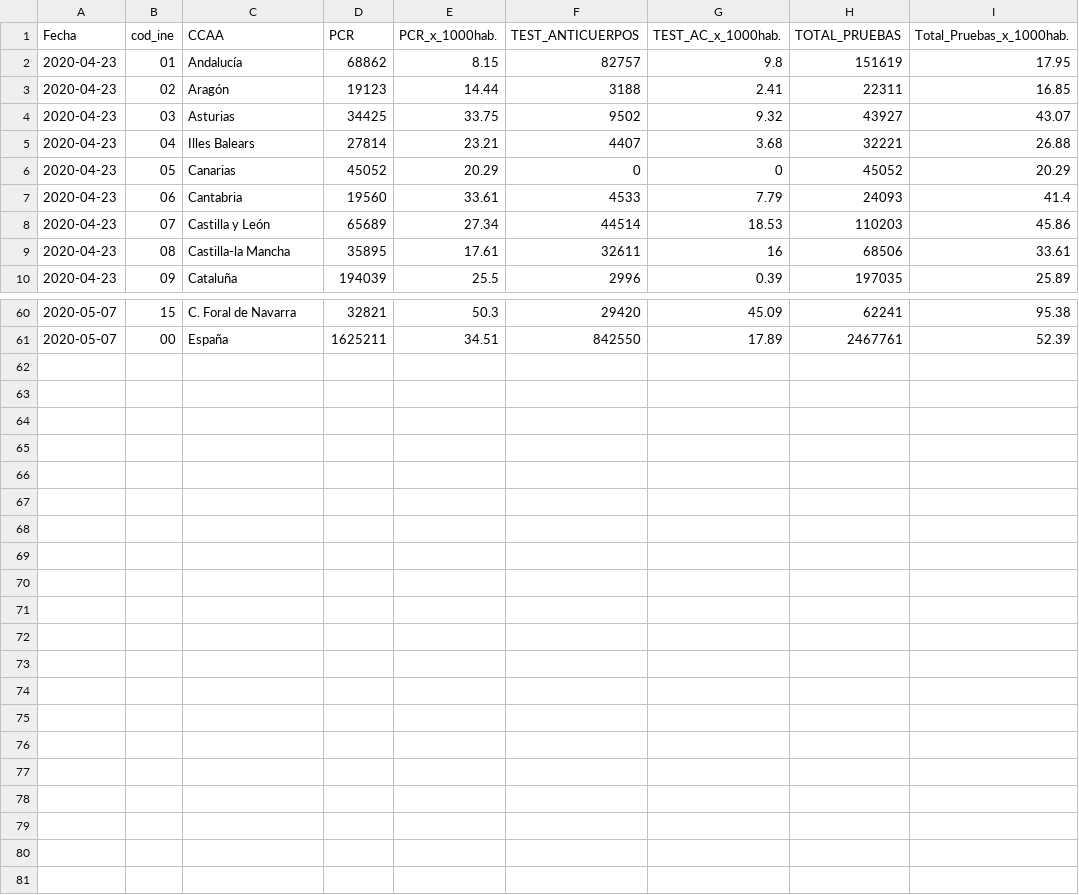
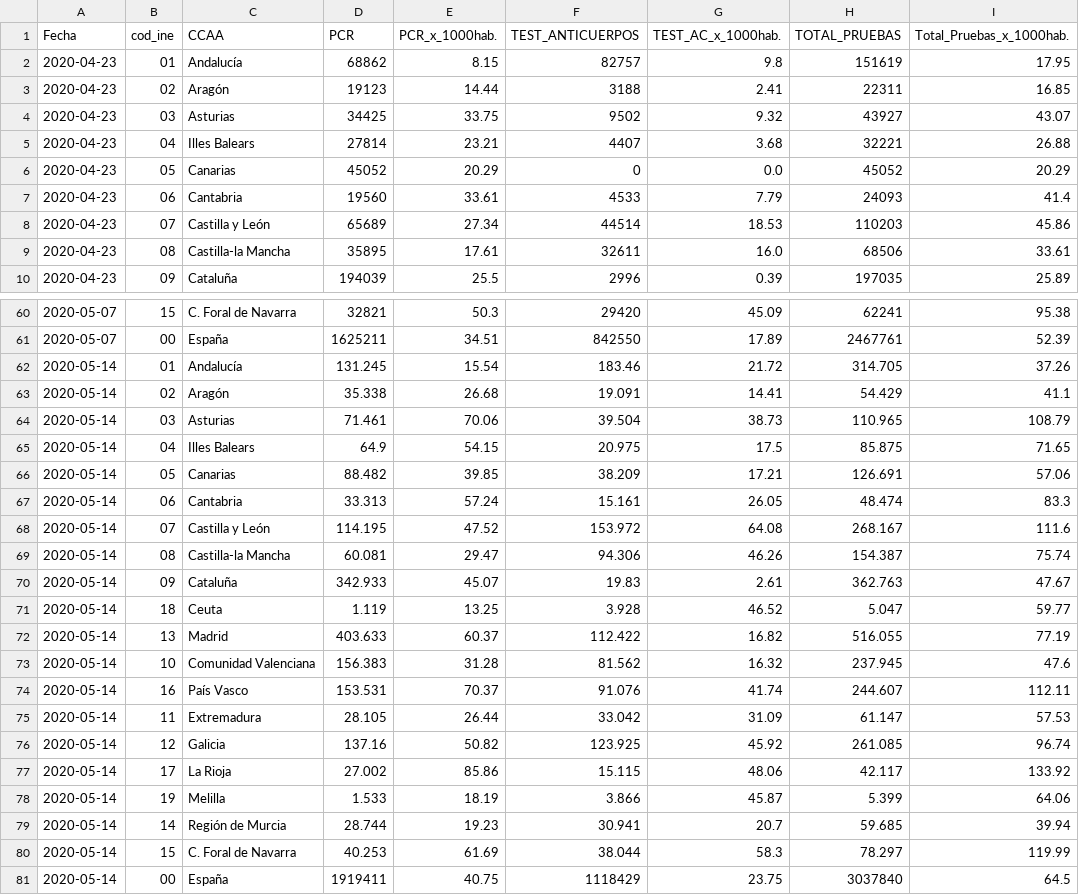
Before and after one commit to nachomcapella/Covid-19-dashboard-with-Shiny, a CSV file: data/ccaa_covid19_test_realizados.csv, drawn as a sheet; only a part is shown, gaps mark what is left out.

```diff
--- a/data/ccaa_covid19_test_realizados.csv
+++ b/data/ccaa_covid19_test_realizados.csv
@@ -5,6 +5,6 @@ Fecha,cod_ine,CCAA,PCR,PCR_x_1000hab.,TEST_ANTICUERPOS,TEST_AC_x_1000hab.,TOTAL_
 2020-04-23,04,Illes Balears,27814,23.21,4407,3.68,32221,26.88
-2020-04-23,05,Canarias,45052,20.29,0,0,45052,20.29
+2020-04-23,05,Canarias,45052,20.29,0,0.0,45052,20.29
 2020-04-23,06,Cantabria,19560,33.61,4533,7.79,24093,41.4
 2020-04-23,07,Castilla y León,65689,27.34,44514,18.53,110203,45.86
-2020-04-23,08,Castilla-la Mancha,35895,17.61,32611,16,68506,33.61
+2020-04-23,08,Castilla-la Mancha,35895,17.61,32611,16.0,68506,33.61
 2020-04-23,09,Cataluña,194039,25.5,2996,0.39,197035,25.89
@@ -61 +61,21 @@ Fecha,cod_ine,CCAA,PCR,PCR_x_1000hab.,TEST_ANTICUERPOS,TEST_AC_x_1000hab.,TOTAL_
 2020-05-07,00,España,1625211,34.51,842550,17.89,2467761,52.39
+2020-05-14,01,Andalucía,131.245,15.54,183.46,21.72,314.705,37.26
+2020-05-14,02,Aragón,35.338,26.68,19.091,14.41,54.429,41.1
+2020-05-14,03,Asturias,71.461,70.06,39.504,38.73,110.965,108.79
+2020-05-14,04,Illes Balears,64.9,54.15,20.975,17.5,85.875,71.65
+2020-05-14,05,Canarias,88.482,39.85,38.209,17.21,126.691,57.06
+2020-05-14,06,Cantabria,33.313,57.24,15.161,26.05,48.474,83.3
+2020-05-14,07,Castilla y León,114.195,47.52,153.972,64.08,268.167,111.6
+2020-05-14,08,Castilla-la Mancha,60.081,29.47,94.306,46.26,154.387,75.74
+2020-05-14,09,Cataluña,342.933,45.07,19.83,2.61,362.763,47.67
+2020-05-14,18,Ceuta,1.119,13.25,3.928,46.52,5.047,59.77
+2020-05-14,13,Madrid,403.633,60.37,112.422,16.82,516.055,77.19
+2020-05-14,10,Comunidad Valenciana,156.383,31.28,81.562,16.32,237.945,47.6
+2020-05-14,16,País Vasco,153.531,70.37,91.076,41.74,244.607,112.11
+2020-05-14,11,Extremadura,28.105,26.44,33.042,31.09,61.147,57.53
+2020-05-14,12,Galicia,137.16,50.82,123.925,45.92,261.085,96.74
+2020-05-14,17,La Rioja,27.002,85.86,15.115,48.06,42.117,133.92
+2020-05-14,19,Melilla,1.533,18.19,3.866,45.87,5.399,64.06
+2020-05-14,14,Región de Murcia,28.744,19.23,30.941,20.7,59.685,39.94
+2020-05-14,15,C. Foral de Navarra,40.253,61.69,38.044,58.3,78.297,119.99
+2020-05-14,00,España,1919411,40.75,1118429,23.75,3037840,64.5
```
Also changed, not shown: data/ccaa_covid19_casos_long.csv, data/ccaa_covid19_confirmados_pcr_long.csv, 25 other files.
